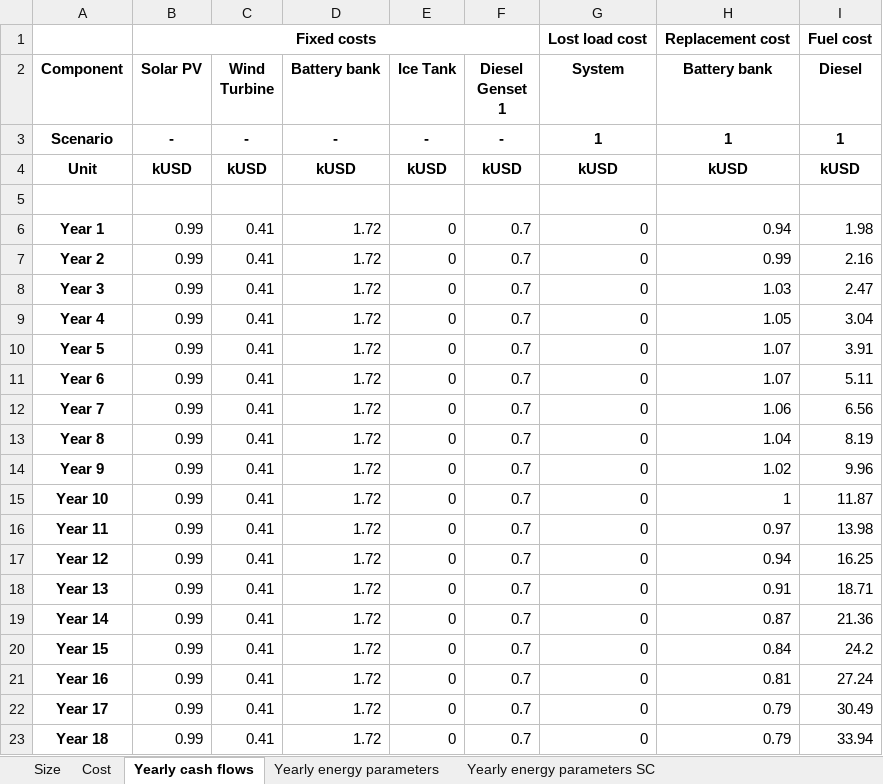
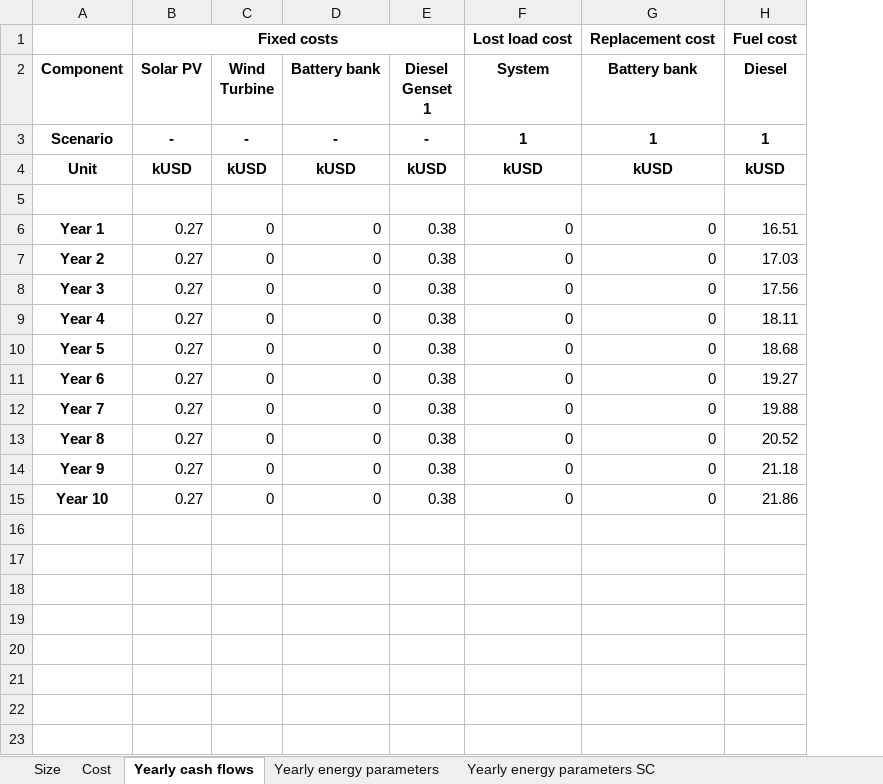
Before and after one commit to SESAM-Polimi/Micro-Grids, an Excel workbook: Code/Results/Results_Summary.xlsx, sheet Yearly cash flows, drawn as a sheet; only a part is shown; values as stored, in another font and other column widths than the file's, no borders; removed rows and columns are numbered as before the commit, all else as after; the diff covers the shown part only; the diff names each change by its address in the sheet, - before the commit and + after, or states it on an @@ line.

```diff
--- a/Code/Results/Results_Summary.xlsx (sheet Yearly cash flows)
+++ b/Code/Results/Results_Summary.xlsx (sheet Yearly cash flows)
-column E (Ice Tank), rows 3-15: - | kUSD |  | 0 | 0 | 0 | 0 | 0 | 0 | 0 | 0 | 0 | 0
-B6:B15 (Solar PV): 0.99
+B6:B15 (Solar PV): 0.27
-C6:C15 (Wind Turbine): 0.41
+C6:C15 (Wind Turbine): 0
-D6:D15 (Battery bank): 1.72
+D6:D15 (Battery bank): 0
-E6:E15 (Diesel Genset 1): 0.7
+E6:E15 (Diesel Genset 1): 0.38
-G6 (Battery bank): 0.94
+G6 (Battery bank): 0
-H6 (Diesel): 1.98
+H6 (Diesel): 16.51
-G7 (Battery bank): 0.99
+G7 (Battery bank): 0
-H7 (Diesel): 2.16
+H7 (Diesel): 17.03
-G8 (Battery bank): 1.03
+G8 (Battery bank): 0
-H8 (Diesel): 2.47
+H8 (Diesel): 17.56
-G9 (Battery bank): 1.05
+G9 (Battery bank): 0
-H9 (Diesel): 3.04
+H9 (Diesel): 18.11
-G10:G11 (Battery bank): 1.07
+G10:G11 (Battery bank): 0
-H10 (Diesel): 3.91
+H10 (Diesel): 18.68
-H11 (Diesel): 5.11
+H11 (Diesel): 19.27
-G12 (Battery bank): 1.06
+G12 (Battery bank): 0
-H12 (Diesel): 6.56
+H12 (Diesel): 19.88
-G13 (Battery bank): 1.04
+G13 (Battery bank): 0
-H13 (Diesel): 8.19
+H13 (Diesel): 20.52
-G14 (Battery bank): 1.02
+G14 (Battery bank): 0
-H14 (Diesel): 9.96
+H14 (Diesel): 21.18
-G15 (Battery bank): 1
+G15 (Battery bank): 0
-H15 (Diesel): 11.87
+H15 (Diesel): 21.86
-row 16: Year 11 | 0.99 | 0.41 | 1.72 | 0 | 0.7 | 0 | 0.97 | 13.98
-row 17: Year 12 | 0.99 | 0.41 | 1.72 | 0 | 0.7 | 0 | 0.94 | 16.25
-row 18: Year 13 | 0.99 | 0.41 | 1.72 | 0 | 0.7 | 0 | 0.91 | 18.71
-row 19: Year 14 | 0.99 | 0.41 | 1.72 | 0 | 0.7 | 0 | 0.87 | 21.36
-row 20: Year 15 | 0.99 | 0.41 | 1.72 | 0 | 0.7 | 0 | 0.84 | 24.2
-row 21: Year 16 | 0.99 | 0.41 | 1.72 | 0 | 0.7 | 0 | 0.81 | 27.24
-row 22: Year 17 | 0.99 | 0.41 | 1.72 | 0 | 0.7 | 0 | 0.79 | 30.49
-row 23: Year 18 | 0.99 | 0.41 | 1.72 | 0 | 0.7 | 0 | 0.79 | 33.94
```
Also changed, not shown: 2 removed rows elsewhere in this sheet, sheet Yearly energy parameters SC, sheet Yearly energy parameters, sheet Cost, sheet Size, 15 other files.
